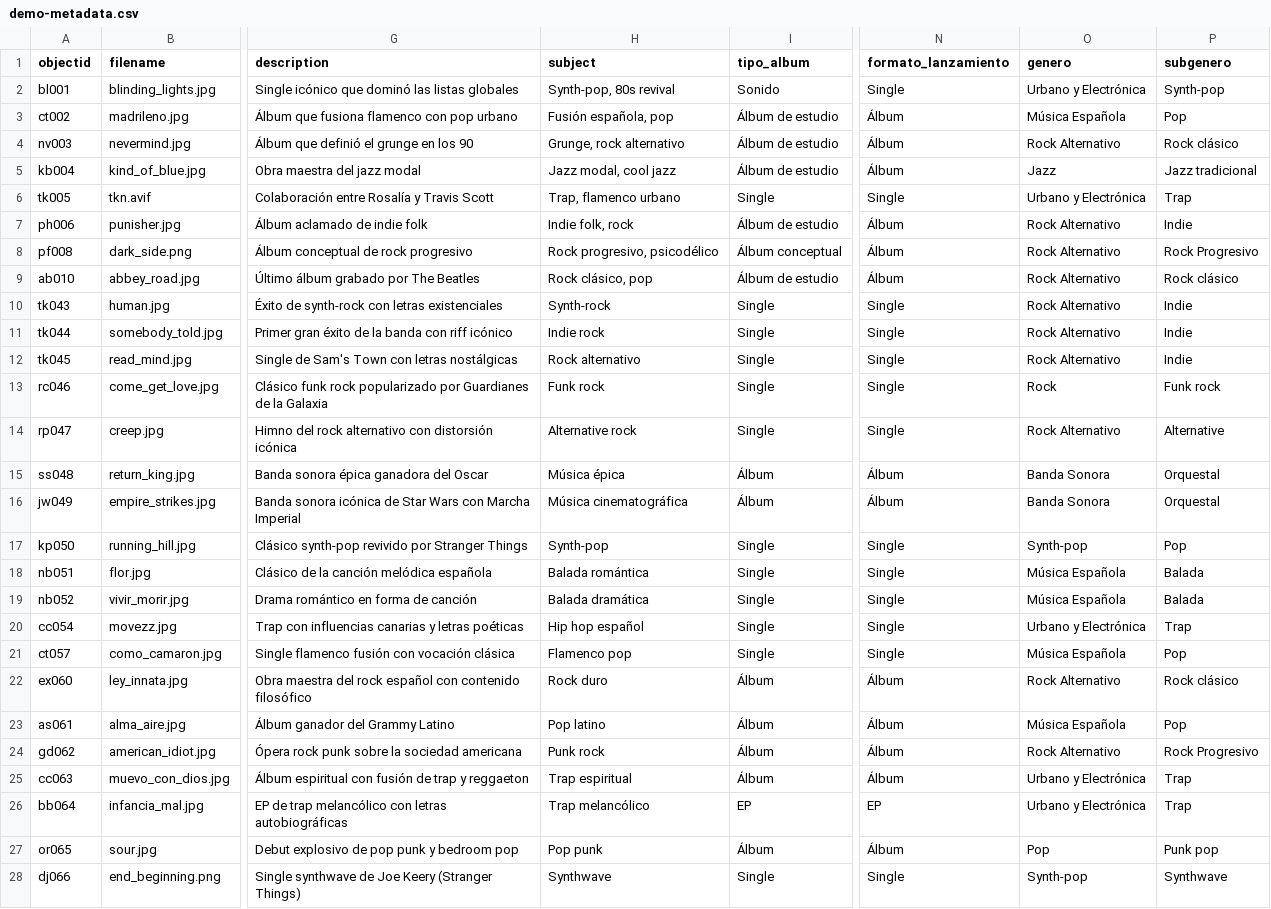
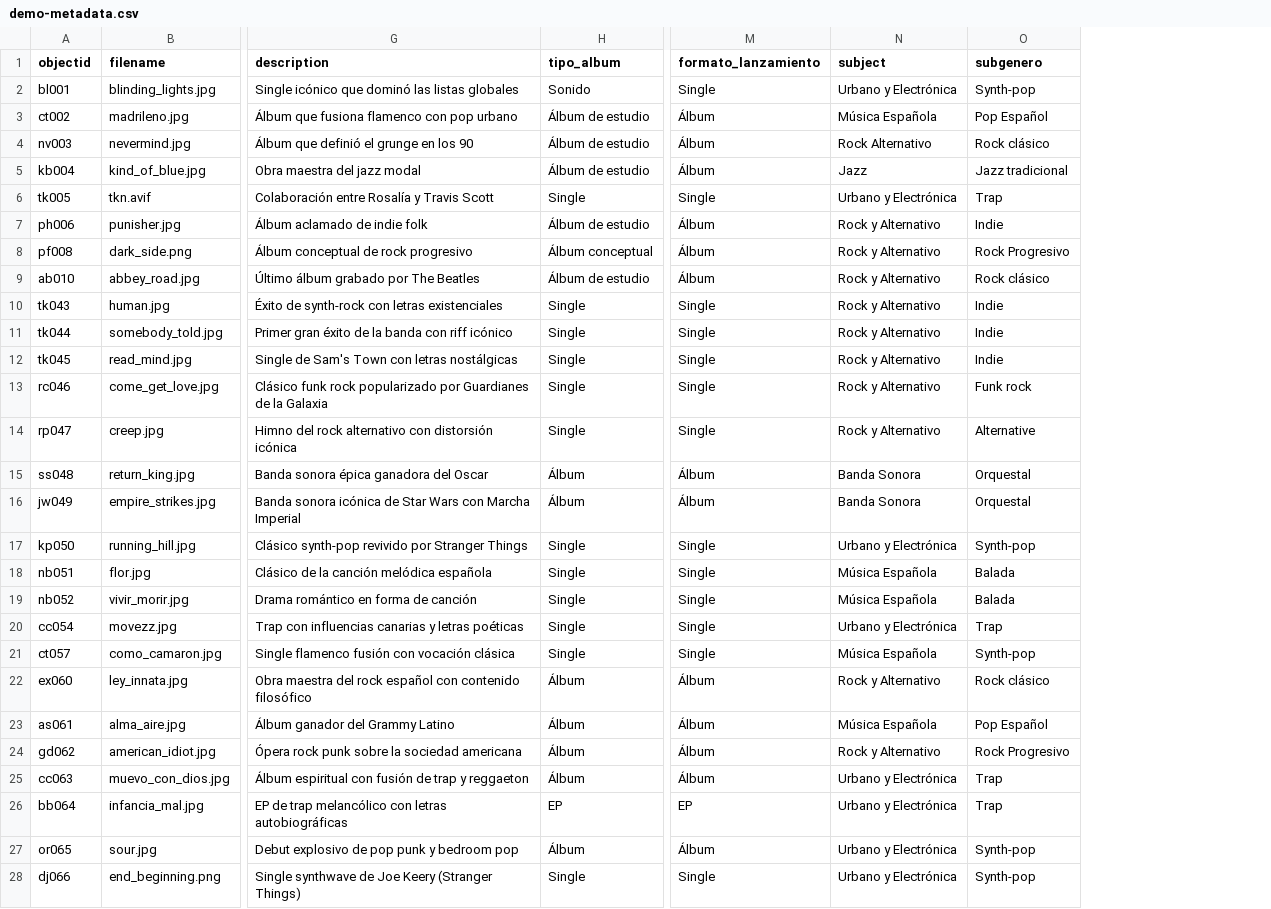
Before and after one commit to MarcosRamonLorenzo/ProyectoJeykll, a CSV file: _data/demo-metadata.csv, drawn as a sheet; only a part is shown, gaps mark what is left out; removed rows and columns are numbered as before the commit, all else as after; the diff names each change by its address in the sheet, - before the commit and + after, or states it on an @@ line.

Commit message:
cambio demo csv poner genros com subjects

```diff
--- a/_data/demo-metadata.csv
+++ b/_data/demo-metadata.csv
-column H (subject), rows 2-28: Synth-pop, 80s revival | Fusión española, pop | Grunge, rock alternativo | Jazz modal, cool jazz | Trap, flamenco urbano | Indie folk, rock | Rock progresivo, psicodélico | Rock clásico, pop | Synth-rock | Indie rock | Rock alternativo | Funk rock | Alternative rock | Música épica | Música cinematográfica | Synth-pop | Balada romántica | Balada dramática | Hip hop español | Flamenco pop | Rock duro | Pop latino | Punk rock | Trap espiritual | Trap melancólico | Pop punk | Synthwave
-N1: genero
+N1: subject
-O3 (subgenero): Pop
+O3 (subgenero): Pop Español
-N7:N12 (subject): Rock Alternativo
+N7:N12 (subject): Rock y Alternativo
-N13 (subject): Rock
+N13 (subject): Rock y Alternativo
-N14 (subject): Rock Alternativo
+N14 (subject): Rock y Alternativo
-N17 (subject): Synth-pop
+N17 (subject): Urbano y Electrónica
-O17 (subgenero): Pop
+O17 (subgenero): Synth-pop
-O21 (subgenero): Pop
+O21 (subgenero): Synth-pop
-N22 (subject): Rock Alternativo
+N22 (subject): Rock y Alternativo
-O23 (subgenero): Pop
+O23 (subgenero): Pop Español
-N24 (subject): Rock Alternativo
+N24 (subject): Rock y Alternativo
-N27 (subject): Pop
+N27 (subject): Urbano y Electrónica
-O27 (subgenero): Punk pop
+O27 (subgenero): Synth-pop
-N28 (subject): Synth-pop
+N28 (subject): Urbano y Electrónica
-O28 (subgenero): Synthwave
+O28 (subgenero): Synth-pop
```
